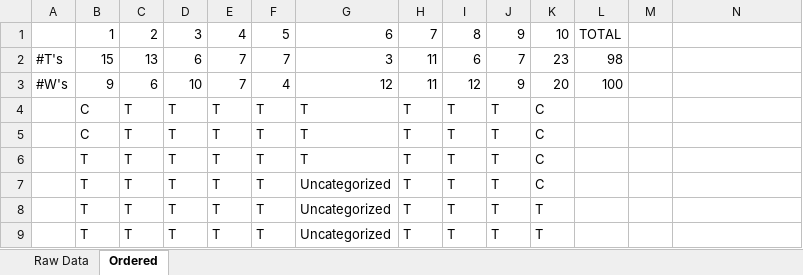
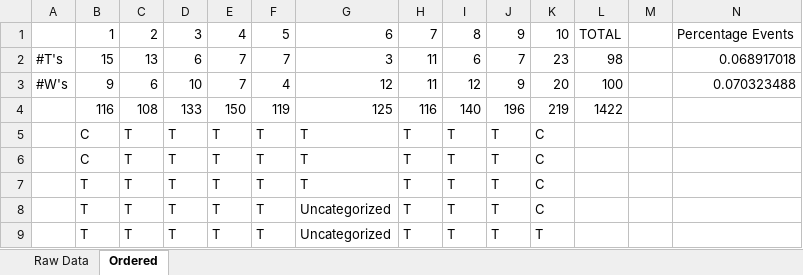
Before and after one commit to joshualchen/Clampfit, an Excel workbook: Chip U/200mV Analysis/Number of Events.xlsx, sheet Ordered, drawn as a sheet; only a part is shown; the shorter side is filled out with more unchanged rows; values as stored, in another font and other column widths than the file's, no borders; the diff names each change by its address in the sheet, - before the commit and + after, or states it on an @@ line.

```diff
--- a/Chip U/200mV Analysis/Number of Events.xlsx (sheet Ordered)
+++ b/Chip U/200mV Analysis/Number of Events.xlsx (sheet Ordered)
-N1: (empty)
+N1: Percentage Events
-N2: (empty)
+N2: 0.068917018
-N3: (empty)
+N3: 0.070323488
+row 4:  | 116 | 108 | 133 | 150 | 119 | 125 | 116 | 140 | 196 | 219 | 1422
```
Also changed, not shown: 5 other files.
